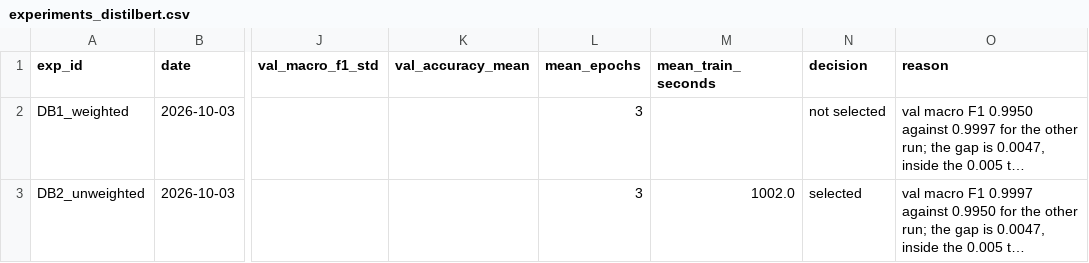
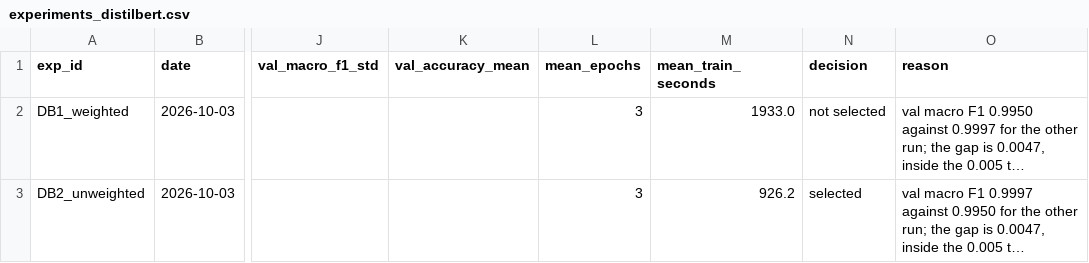
Before and after one commit to Ebi-Tech/NLP-and-Language-Technologies, a CSV file: reports/results/experiments_distilbert.csv, drawn as a sheet; only a part is shown, gaps mark what is left out; long unchanged cells end in …; the diff names each change by its address in the sheet, - before the commit and + after, or states it on an @@ line.

Commit message:
results and sync training times

```diff
--- a/reports/results/experiments_distilbert.csv
+++ b/reports/results/experiments_distilbert.csv
-M2 (mean_train_seconds): (empty)
+M2 (mean_train_seconds): 1933.0
-M3 (mean_train_seconds): 1002.0
+M3 (mean_train_seconds): 926.2
```
Also changed, not shown: reports/results/distilbert_comparison_row.csv, 3 other files.
